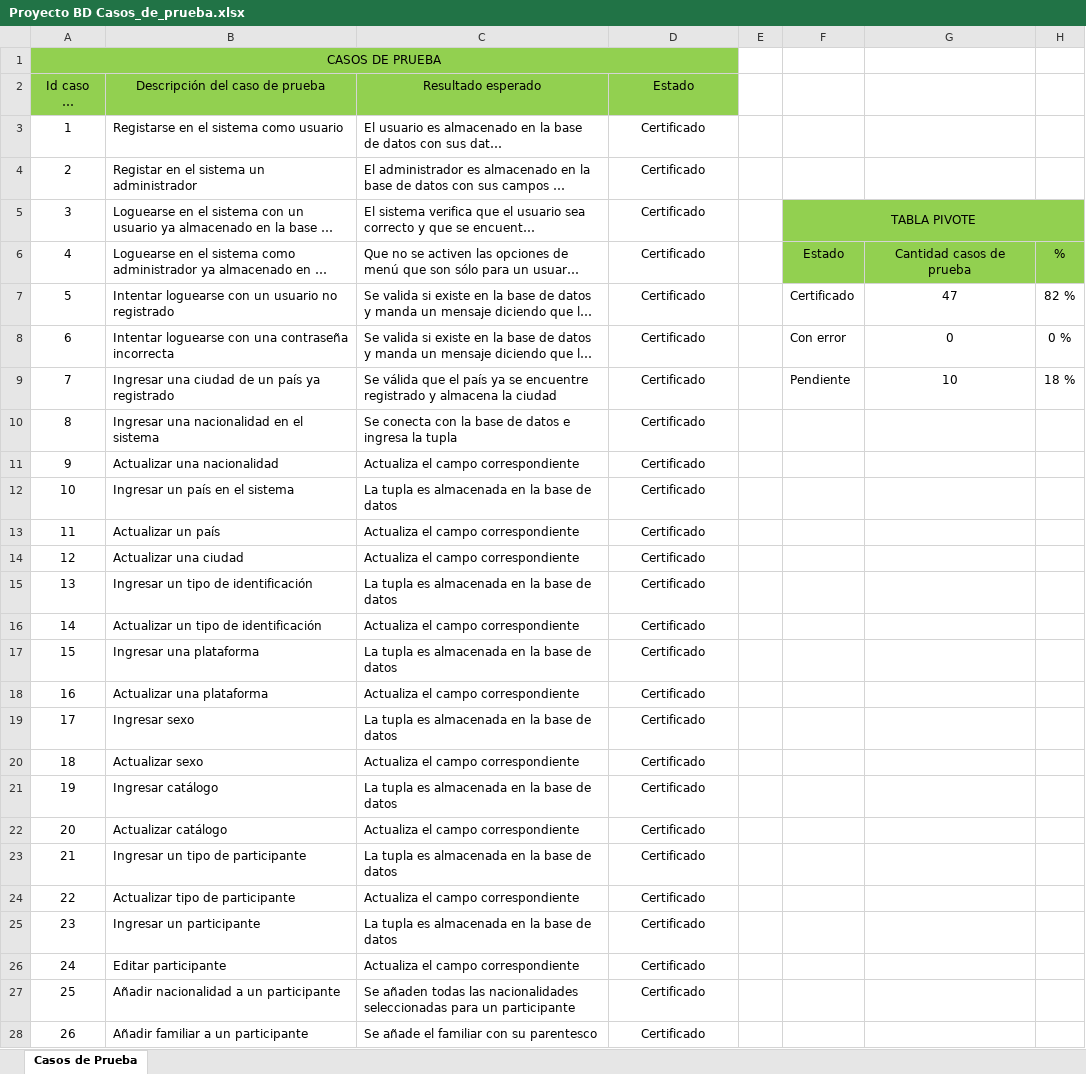
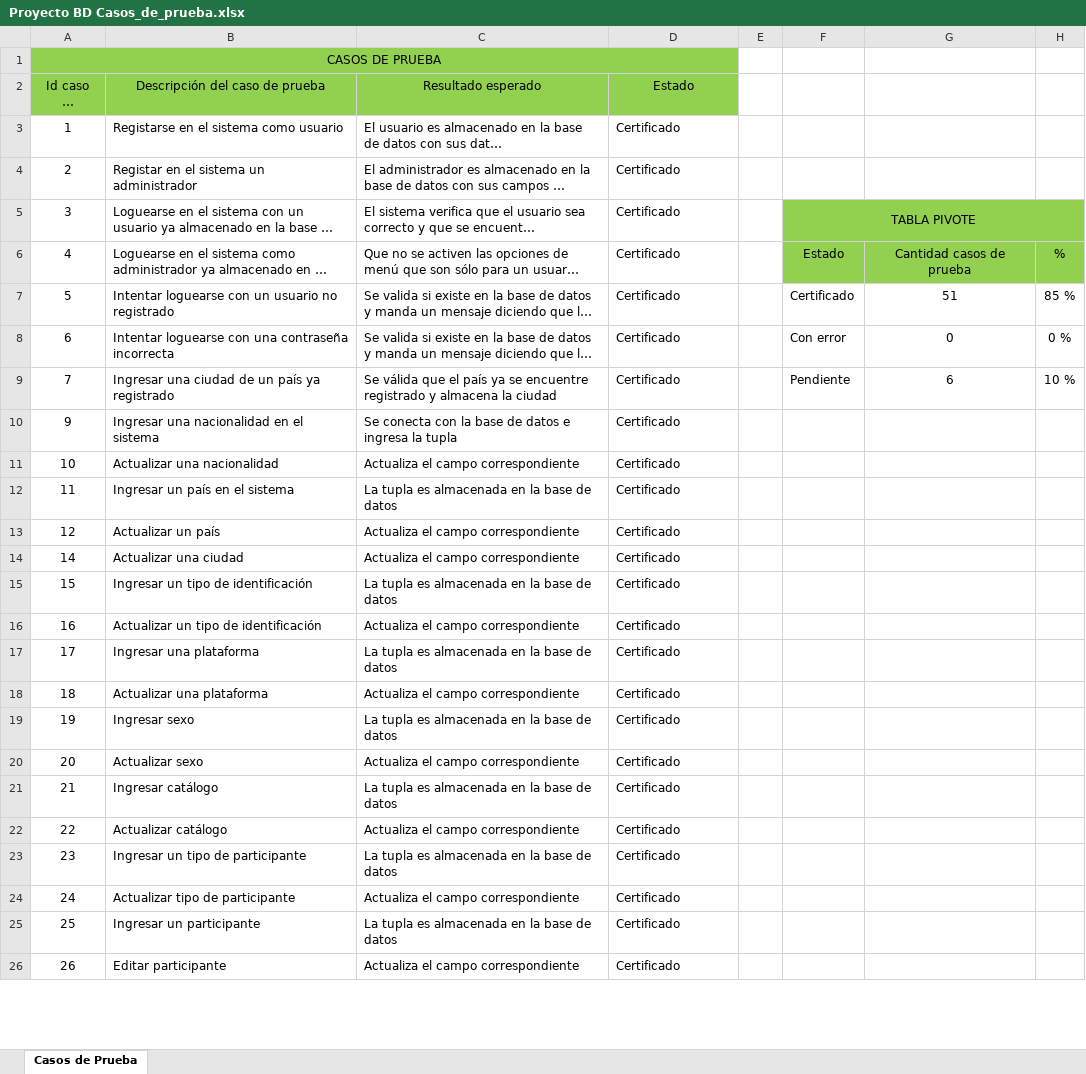
Before and after one commit to GeraldlTzy/Proyecto_IMDB, an Excel workbook: Proyecto BD Casos_de_prueba.xlsx, sheet Casos de Prueba, drawn as a sheet; only a part is shown; long unchanged cells end in …; values as stored, in another font and other column widths than the file's, no borders; removed rows and columns are numbered as before the commit, all else as after; the diff covers the shown part only; the diff names each change by its address in the sheet, - before the commit and + after, or states it on an @@ line.

Commit message:
Add files via upload

```diff
--- a/Proyecto BD Casos_de_prueba.xlsx (sheet Casos de Prueba)
+++ b/Proyecto BD Casos_de_prueba.xlsx (sheet Casos de Prueba)
-D3:D9 alignment: center
+D3:D9 alignment: left
-G7: 47
+G7: 51
-H7: 82 %
+H7: 85 %
-G9: 10
+G9: 6
-H9: 18 %
+H9: 10 %
-row 10: 8 | Ingresar una nacionalidad en el sistema | Se conecta con la base de datos e ingresa la tupla | Certificado
-B10 (Descripción del caso de prueba): Actualizar una nacionalidad
+B10 (Descripción del caso de prueba): Ingresar una nacionalidad en el sistema
-C10 (Resultado esperado): Actualiza el campo correspondiente
+C10 (Resultado esperado): Se conecta con la base de datos e ingresa la tupla
-D10:D13 alignment: center
+D10:D13 alignment: left
-B11 (Descripción del caso de prueba): Ingresar un país en el sistema
+B11 (Descripción del caso de prueba): Actualizar una nacionalidad
-C11 (Resultado esperado): La tupla es almacenada en la base de datos
+C11 (Resultado esperado): Actualiza el campo correspondiente
-B12 (Descripción del caso de prueba): Actualizar un país
+B12 (Descripción del caso de prueba): Ingresar un país en el sistema
-C12 (Resultado esperado): Actualiza el campo correspondiente
+C12 (Resultado esperado): La tupla es almacenada en la base de datos
-B13 (Descripción del caso de prueba): Actualizar una ciudad
+B13 (Descripción del caso de prueba): Actualizar un país
-row 15: 13 | Ingresar un tipo de identificación | La tupla es almacenada en la base de datos | Certificado
-B14 (Descripción del caso de prueba): Actualizar un tipo de identificación
+B14 (Descripción del caso de prueba): Actualizar una ciudad
-D14:D26 alignment: center
+D14:D26 alignment: left
-B15 (Descripción del caso de prueba): Ingresar una plataforma
+B15 (Descripción del caso de prueba): Ingresar un tipo de identificación
-B16 (Descripción del caso de prueba): Actualizar una plataforma
+B16 (Descripción del caso de prueba): Actualizar un tipo de identificación
-B17 (Descripción del caso de prueba): Ingresar sexo
+B17 (Descripción del caso de prueba): Ingresar una plataforma
-B18 (Descripción del caso de prueba): Actualizar sexo
+B18 (Descripción del caso de prueba): Actualizar una plataforma
-B19 (Descripción del caso de prueba): Ingresar catálogo
+B19 (Descripción del caso de prueba): Ingresar sexo
-B20 (Descripción del caso de prueba): Actualizar catálogo
+B20 (Descripción del caso de prueba): Actualizar sexo
-B21 (Descripción del caso de prueba): Ingresar un tipo de participante
+B21 (Descripción del caso de prueba): Ingresar catálogo
-B22 (Descripción del caso de prueba): Actualizar tipo de participante
+B22 (Descripción del caso de prueba): Actualizar catálogo
-B23 (Descripción del caso de prueba): Ingresar un participante
+B23 (Descripción del caso de prueba): Ingresar un tipo de participante
-B24 (Descripción del caso de prueba): Editar participante
+B24 (Descripción del caso de prueba): Actualizar tipo de participante
-B25 (Descripción del caso de prueba): Añadir nacionalidad a un participante
+B25 (Descripción del caso de prueba): Ingresar un participante
-C25 (Resultado esperado): Se añaden todas las nacionalidades seleccionadas para un participante
+C25 (Resultado esperado): La tupla es almacenada en la base de datos
-B26 (Descripción del caso de prueba): Añadir familiar a un participante
+B26 (Descripción del caso de prueba): Editar participante
-C26 (Resultado esperado): Se añade el familiar con su parentesco
+C26 (Resultado esperado): Actualiza el campo correspondiente
```
Also changed, not shown: 3 added rows, 1 removed row, 66 edited cells and cell formats elsewhere in this sheet, formulas that keep their value.
